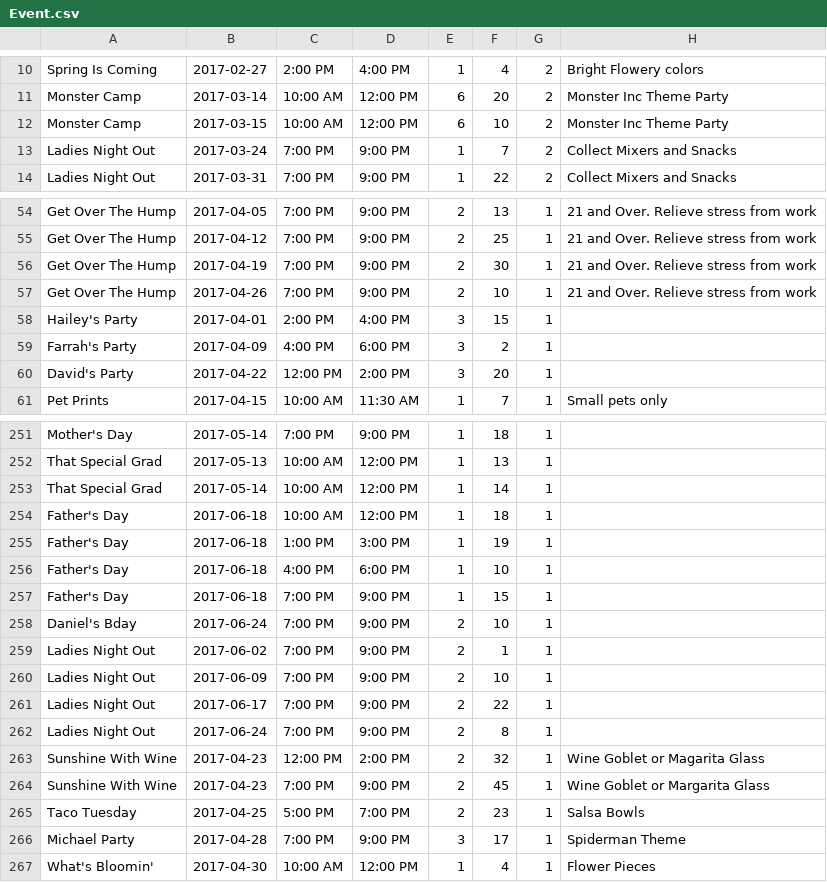
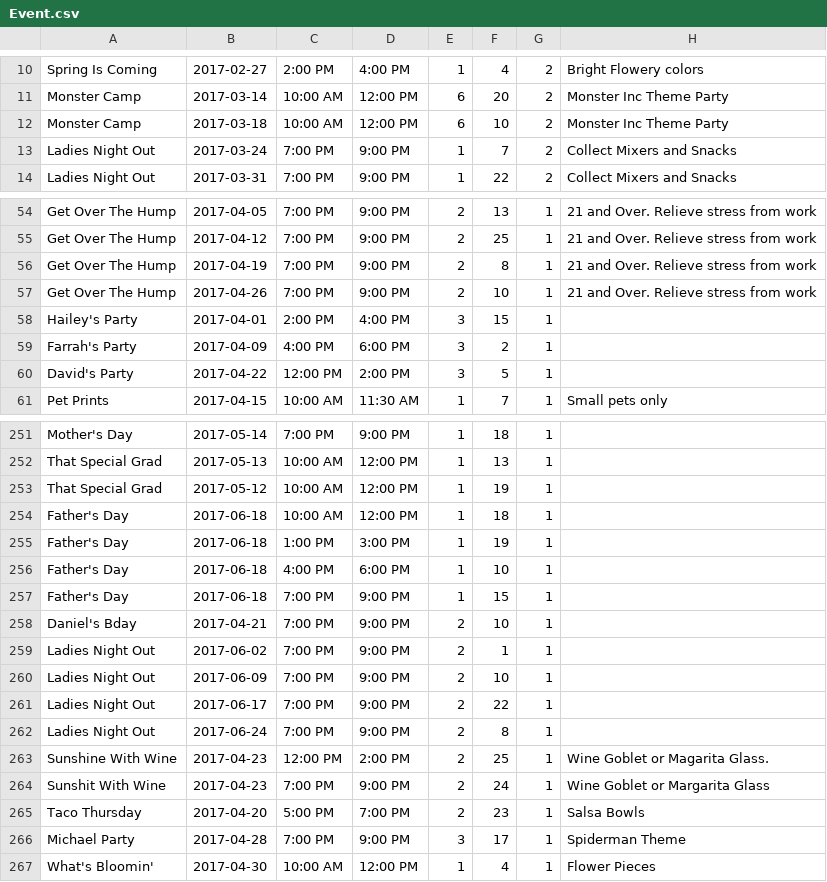
Before and after one commit to Yeupho/GOLEMS, a CSV file: db/datafiles/Event.csv, drawn as a sheet; only a part is shown, gaps mark what is left out; the diff covers the shown part only.

Commit message:
Update Event.csv

```diff
--- a/db/datafiles/Event.csv
+++ b/db/datafiles/Event.csv
@@ -11,3 +11,3 @@ Spring Is Coming,2017-02-27,2:00 PM,4:00 PM,1,4,2,Bright Flowery colors
 Monster Camp,2017-03-14,10:00 AM,12:00 PM,6,20,2,Monster Inc Theme Party
-Monster Camp,2017-03-15,10:00 AM,12:00 PM,6,10,2,Monster Inc Theme Party
+Monster Camp,2017-03-18,10:00 AM,12:00 PM,6,10,2,Monster Inc Theme Party
 Ladies Night Out,2017-03-24,7:00 PM,9:00 PM,1,7,2,Collect Mixers and Snacks
@@ -55,3 +55,3 @@ Get Over The Hump,2017-04-05,7:00 PM,9:00 PM,2,13,1,21 and Over. Relieve stress
 Get Over The Hump,2017-04-12,7:00 PM,9:00 PM,2,25,1,21 and Over. Relieve stress from work
-Get Over The Hump,2017-04-19,7:00 PM,9:00 PM,2,30,1,21 and Over. Relieve stress from work
+Get Over The Hump,2017-04-19,7:00 PM,9:00 PM,2,8,1,21 and Over. Relieve stress from work
 Get Over The Hump,2017-04-26,7:00 PM,9:00 PM,2,10,1,21 and Over. Relieve stress from work
@@ -59,3 +59,3 @@ Hailey's Party,2017-04-01,2:00 PM,4:00 PM,3,15,1,
 Farrah's Party,2017-04-09,4:00 PM,6:00 PM,3,2,1,
-David's Party,2017-04-22,12:00 PM,2:00 PM,3,20,1,
+David's Party,2017-04-22,12:00 PM,2:00 PM,3,5,1,
 Pet Prints,2017-04-15,10:00 AM,11:30 AM,1,7,1,Small pets only
@@ -252,3 +252,3 @@ Mother's Day,2017-05-14,7:00 PM,9:00 PM,1,18,1,
 That Special Grad,2017-05-13,10:00 AM,12:00 PM,1,13,1,
-That Special Grad,2017-05-14,10:00 AM,12:00 PM,1,14,1,
+That Special Grad,2017-05-12,10:00 AM,12:00 PM,1,19,1,
 Father's Day,2017-06-18,10:00 AM,12:00 PM,1,18,1,
@@ -257,3 +257,3 @@ Father's Day,2017-06-18,4:00 PM,6:00 PM,1,10,1,
 Father's Day,2017-06-18,7:00 PM,9:00 PM,1,15,1,
-Daniel's Bday,2017-06-24,7:00 PM,9:00 PM,2,10,1,
+Daniel's Bday,2017-04-21,7:00 PM,9:00 PM,2,10,1,
 Ladies Night Out,2017-06-02,7:00 PM,9:00 PM,2,1,1,
@@ -262,5 +262,5 @@ Ladies Night Out,2017-06-17,7:00 PM,9:00 PM,2,22,1,
 Ladies Night Out,2017-06-24,7:00 PM,9:00 PM,2,8,1,
-Sunshine With Wine,2017-04-23,12:00 PM,2:00 PM,2,32,1,Wine Goblet or Magarita Glass
-Sunshine With Wine,2017-04-23,7:00 PM,9:00 PM,2,45,1,Wine Goblet or Margarita Glass
-Taco Tuesday,2017-04-25,5:00 PM,7:00 PM,2,23,1,Salsa Bowls
+Sunshine With Wine,2017-04-23,12:00 PM,2:00 PM,2,25,1,Wine Goblet or Magarita Glass.
+Sunshit With Wine,2017-04-23,7:00 PM,9:00 PM,2,24,1,Wine Goblet or Margarita Glass
+Taco Thursday,2017-04-20,5:00 PM,7:00 PM,2,23,1,Salsa Bowls
 Michael Party,2017-04-28,7:00 PM,9:00 PM,3,17,1,Spiderman Theme
```
Also changed, not shown: 4 edited cells elsewhere in this file.
